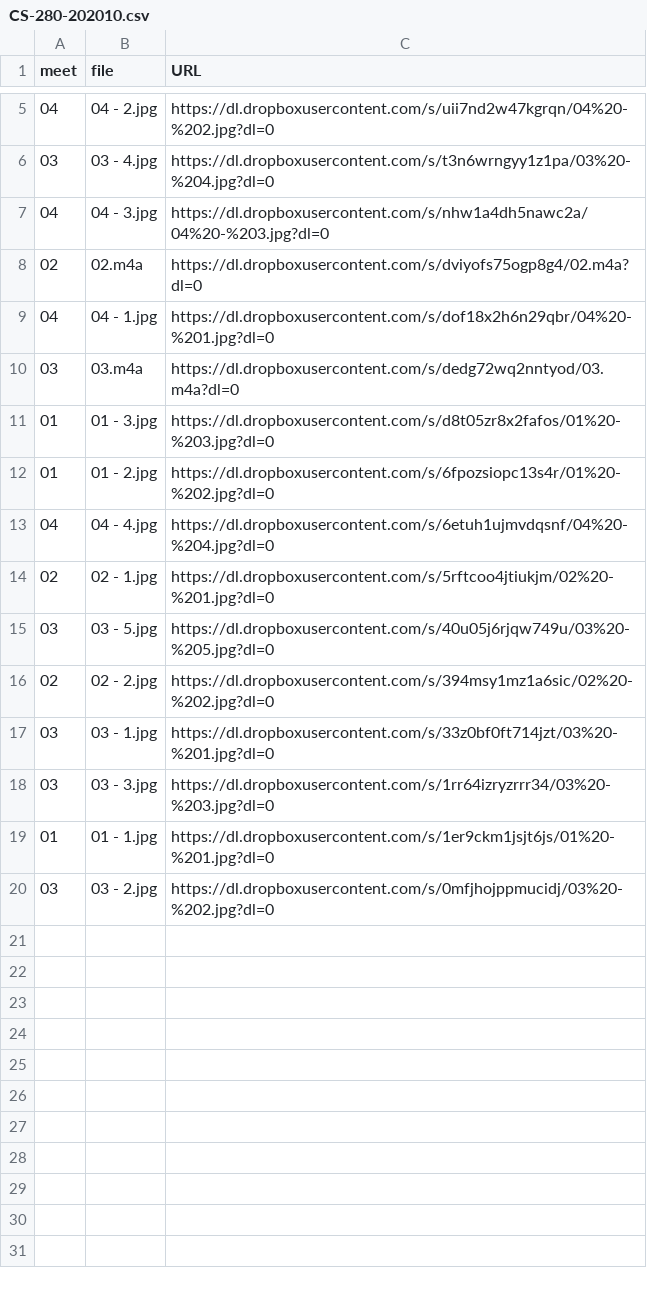
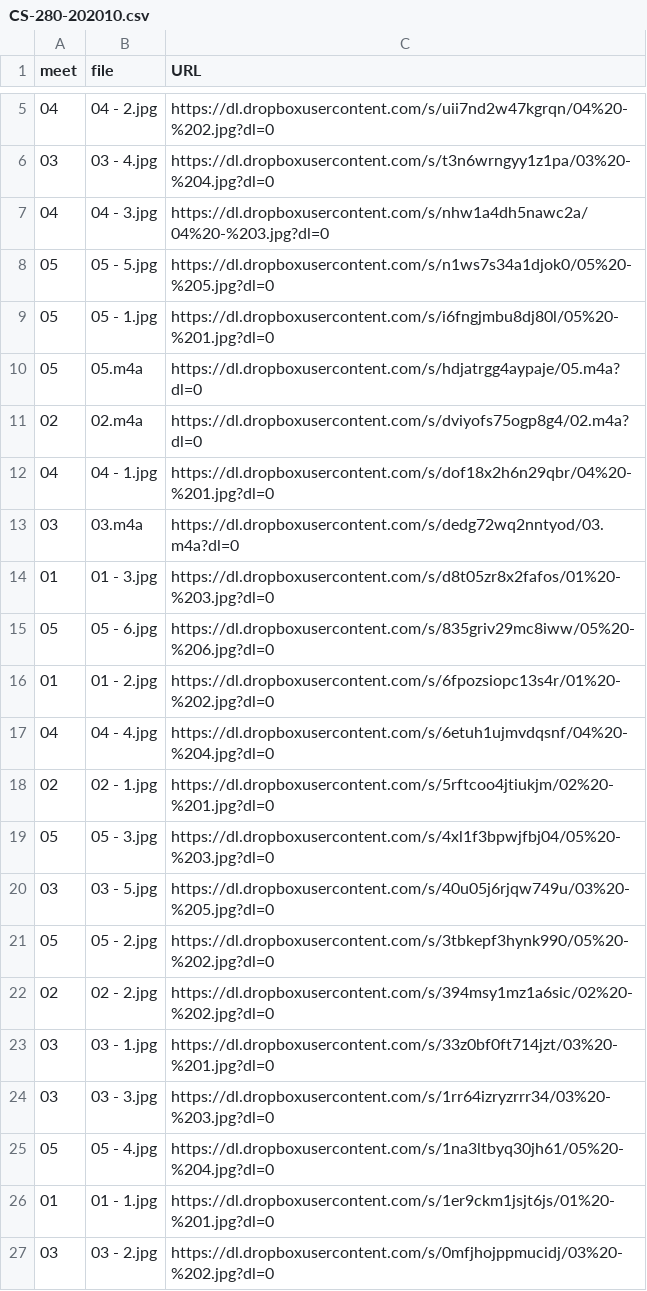
Before and after one commit to dhhepting/dhhepting.github.io, a CSV file: _data/teaching/media/CS-280-202010.csv, drawn as a sheet; only a part is shown, gaps mark what is left out.

```diff
--- a/_data/teaching/media/CS-280-202010.csv
+++ b/_data/teaching/media/CS-280-202010.csv
@@ -7,2 +7,5 @@ meet,file,URL
 04,04 - 3.jpg,https://dl.dropboxusercontent.com/s/nhw1a4dh5nawc2a/04%20-%203.jpg?dl=0
+05,05 - 5.jpg,https://dl.dropboxusercontent.com/s/n1ws7s34a1djok0/05%20-%205.jpg?dl=0
+05,05 - 1.jpg,https://dl.dropboxusercontent.com/s/i6fngjmbu8dj80l/05%20-%201.jpg?dl=0
+05,05.m4a,https://dl.dropboxusercontent.com/s/hdjatrgg4aypaje/05.m4a?dl=0
 02,02.m4a,https://dl.dropboxusercontent.com/s/dviyofs75ogp8g4/02.m4a?dl=0
@@ -11,2 +14,3 @@ meet,file,URL
 01,01 - 3.jpg,https://dl.dropboxusercontent.com/s/d8t05zr8x2fafos/01%20-%203.jpg?dl=0
+05,05 - 6.jpg,https://dl.dropboxusercontent.com/s/835griv29mc8iww/05%20-%206.jpg?dl=0
 01,01 - 2.jpg,https://dl.dropboxusercontent.com/s/6fpozsiopc13s4r/01%20-%202.jpg?dl=0
@@ -14,3 +18,5 @@ meet,file,URL
 02,02 - 1.jpg,https://dl.dropboxusercontent.com/s/5rftcoo4jtiukjm/02%20-%201.jpg?dl=0
+05,05 - 3.jpg,https://dl.dropboxusercontent.com/s/4xl1f3bpwjfbj04/05%20-%203.jpg?dl=0
 03,03 - 5.jpg,https://dl.dropboxusercontent.com/s/40u05j6rjqw749u/03%20-%205.jpg?dl=0
+05,05 - 2.jpg,https://dl.dropboxusercontent.com/s/3tbkepf3hynk990/05%20-%202.jpg?dl=0
 02,02 - 2.jpg,https://dl.dropboxusercontent.com/s/394msy1mz1a6sic/02%20-%202.jpg?dl=0
@@ -18,2 +24,3 @@ meet,file,URL
 03,03 - 3.jpg,https://dl.dropboxusercontent.com/s/1rr64izryzrrr34/03%20-%203.jpg?dl=0
+05,05 - 4.jpg,https://dl.dropboxusercontent.com/s/1na3ltbyq30jh61/05%20-%204.jpg?dl=0
 01,01 - 1.jpg,https://dl.dropboxusercontent.com/s/1er9ckm1jsjt6js/01%20-%201.jpg?dl=0
```
Also changed, not shown: _data/teaching/media/CS-205-202010.csv, 24 other files.
